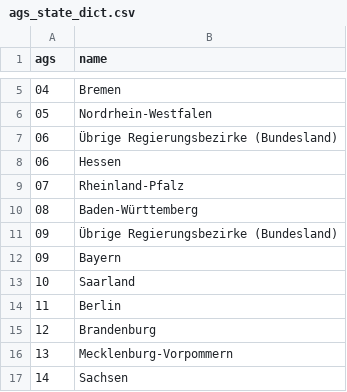
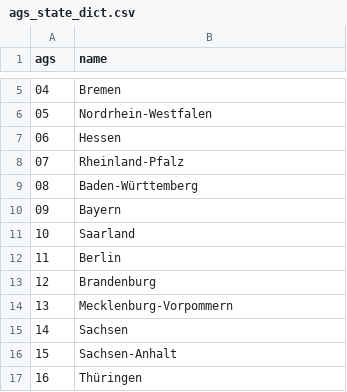
Before and after one commit to stefanheyder/dissertation, a CSV file: data/processed/ags_state_dict.csv, drawn as a sheet; only a part is shown, gaps mark what is left out; the shorter side is filled out with more unchanged rows; the diff covers the shown part only; the diff names each change by its address in the sheet, - before the commit and + after, or states it on an @@ line.

```diff
--- a/data/processed/ags_state_dict.csv
+++ b/data/processed/ags_state_dict.csv
-row 7: 06 | Übrige Regierungsbezirke (Bundesland)
-row 11: 09 | Übrige Regierungsbezirke (Bundesland)
```
Also changed, not shown: 29 removed rows elsewhere in this file, 19 other files.
